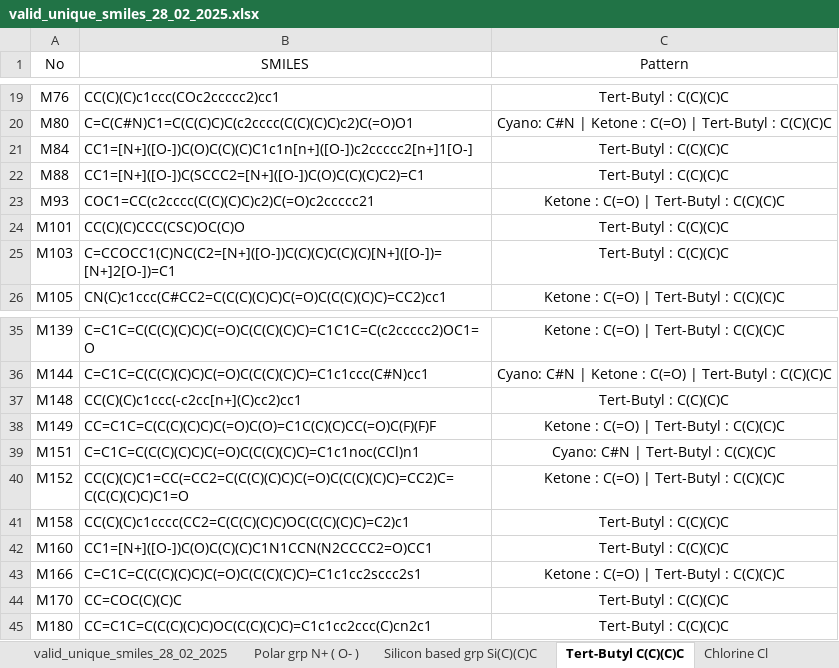
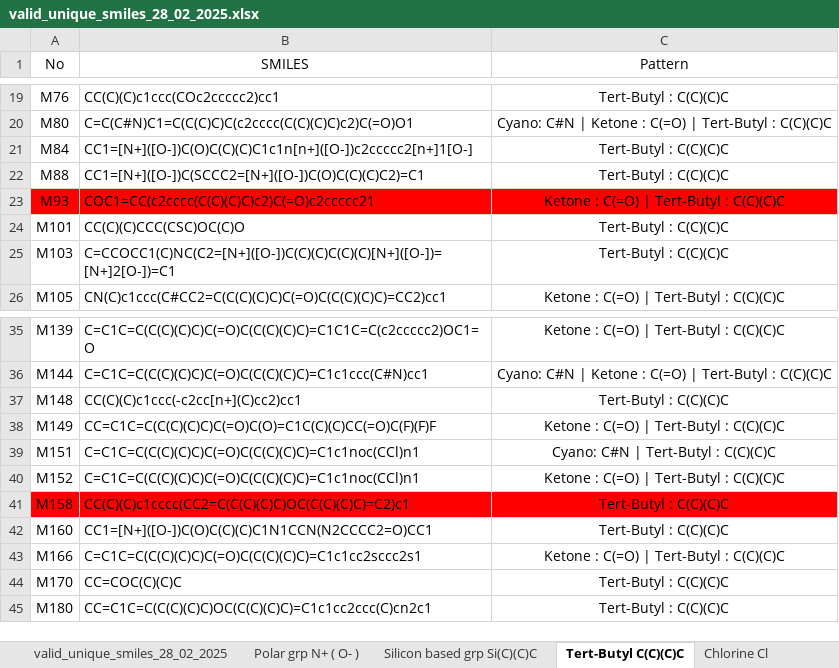
Before and after one commit to MariyaTB/SingletFission_ML, an Excel workbook: valid_unique_smiles_28_02_2025.xlsx, sheet Tert-Butyl C(C)(C)C, drawn as a sheet; only a part is shown, gaps mark what is left out; values as stored, in another font and other column widths than the file's, no borders; the diff names each change by its address in the sheet, - before the commit and + after, or states it on an @@ line.

```diff
--- a/valid_unique_smiles_28_02_2025.xlsx (sheet Tert-Butyl C(C)(C)C)
+++ b/valid_unique_smiles_28_02_2025.xlsx (sheet Tert-Butyl C(C)(C)C)
-A23:C23 fill: none
+A23:C23 fill: #FF0000
-B40 (SMILES): CC(C)(C)C1=CC(=CC2=C(C(C)(C)C)C(=O)C(C(C)(C)C)=CC2)C=C(C(C)(C)C)C1=O
+B40 (SMILES): C=C1C=C(C(C)(C)C)C(=O)C(C(C)(C)C)=C1c1noc(CCl)n1
-A41:C41 fill: none
+A41:C41 fill: #FF0000
```
Also changed, not shown: sheet Hetrocyclic Ringss C2=CN(C)C=C, sheet Sulfone S(=O)(=O), sheet Chlorine Cl, sheet Silicon based grp Si(C)(C)C, sheet Benzene c1ccccc348, sheet Polar grp N+ ( O- ), 2 more sheets, Used_SMILES.xlsx.
